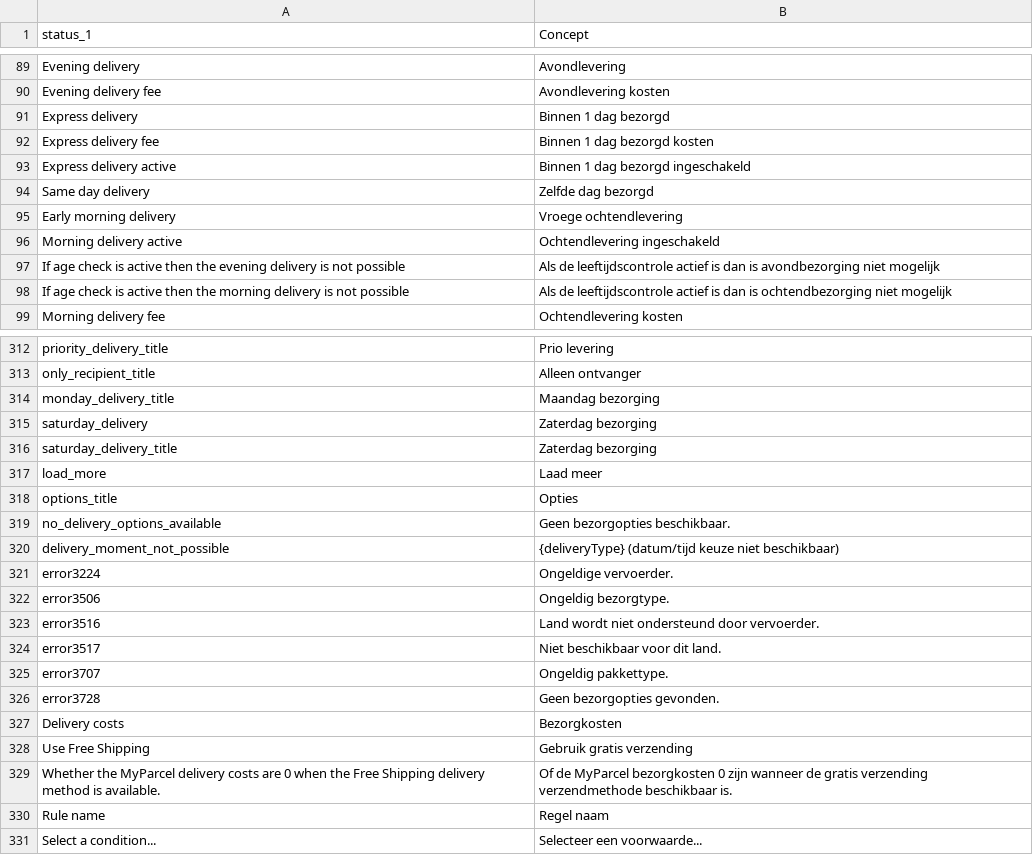
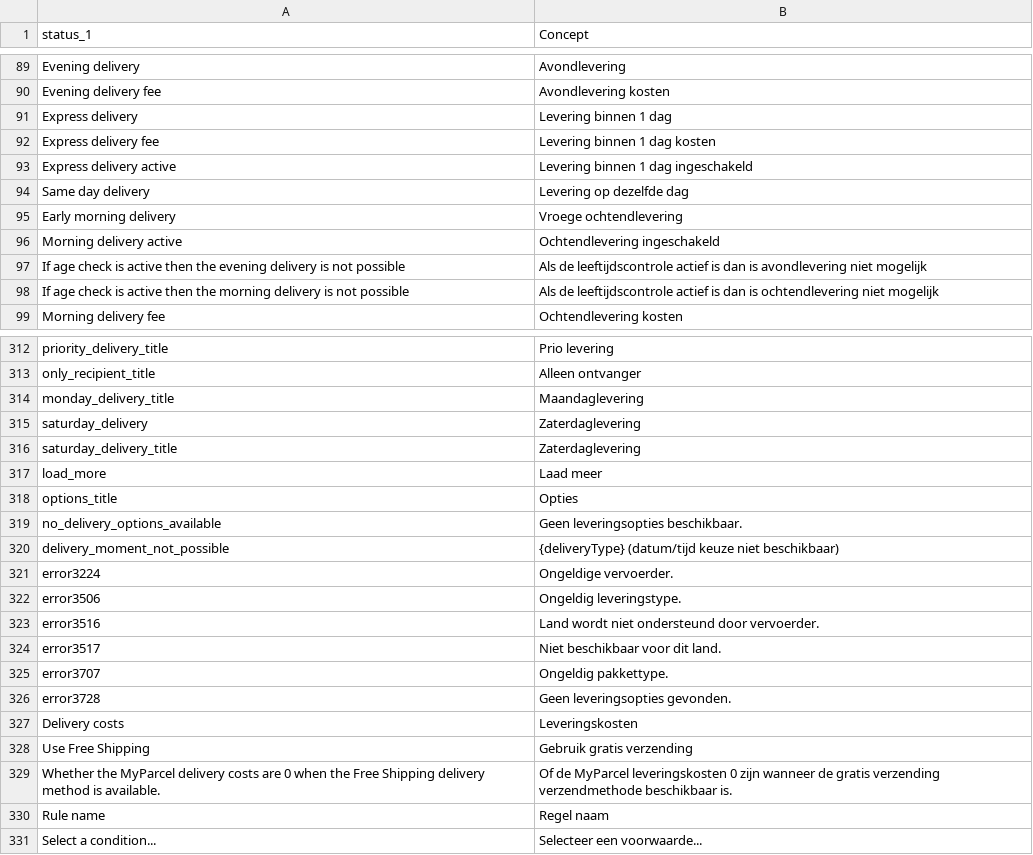
Before and after one commit to myparcelnl/magento, a CSV file: i18n/nl_NL.csv, drawn as a sheet; only a part is shown, gaps mark what is left out; the diff covers the shown part only.

```diff
--- a/i18n/nl_NL.csv
+++ b/i18n/nl_NL.csv
@@ -90,10 +90,10 @@ Evening delivery,Avondlevering
 Evening delivery fee,Avondlevering kosten
-Express delivery,Binnen 1 dag bezorgd
-Express delivery fee,Binnen 1 dag bezorgd kosten
-Express delivery active,Binnen 1 dag bezorgd ingeschakeld
-Same day delivery,Zelfde dag bezorgd
+Express delivery,Levering binnen 1 dag
+Express delivery fee,Levering binnen 1 dag kosten
+Express delivery active,Levering binnen 1 dag ingeschakeld
+Same day delivery,Levering op dezelfde dag
 Early morning delivery,Vroege ochtendlevering
 Morning delivery active,Ochtendlevering ingeschakeld
-If age check is active then the evening delivery is not possible,Als de leeftijdscontrole actief is dan is avondbezorging niet mogelijk
-If age check is active then the morning delivery is not possible,Als de leeftijdscontrole actief is dan is ochtendbezorging niet mogelijk
+If age check is active then the evening delivery is not possible,Als de leeftijdscontrole actief is dan is avondlevering niet mogelijk
+If age check is active then the morning delivery is not possible,Als de leeftijdscontrole actief is dan is ochtendlevering niet mogelijk
 Morning delivery fee,Ochtendlevering kosten
@@ -313,11 +313,11 @@ priority_delivery_title,Prio levering
 only_recipient_title,Alleen ontvanger
-monday_delivery_title,Maandag bezorging
-saturday_delivery,Zaterdag bezorging
-saturday_delivery_title,Zaterdag bezorging
+monday_delivery_title,Maandaglevering
+saturday_delivery,Zaterdaglevering
+saturday_delivery_title,Zaterdaglevering
 load_more,Laad meer
 options_title,Opties
-no_delivery_options_available,Geen bezorgopties beschikbaar.
+no_delivery_options_available,Geen leveringsopties beschikbaar.
 delivery_moment_not_possible,{deliveryType} (datum/tijd keuze niet beschikbaar)
 error3224,Ongeldige vervoerder.
-error3506,Ongeldig bezorgtype.
+error3506,Ongeldig leveringstype.
 error3516,Land wordt niet ondersteund door vervoerder.
@@ -325,6 +325,6 @@ error3517,Niet beschikbaar voor dit land.
 error3707,Ongeldig pakkettype.
-error3728,Geen bezorgopties gevonden.
-Delivery costs,Bezorgkosten
+error3728,Geen leveringsopties gevonden.
+Delivery costs,Leveringskosten
 Use Free Shipping,Gebruik gratis verzending
-Whether the MyParcel delivery costs are 0 when the Free Shipping delivery method is available.,Of de MyParcel bezorgkosten 0 zijn wanneer de gratis verzending verzendmethode beschikbaar is.
+Whether the MyParcel delivery costs are 0 when the Free Shipping delivery method is available.,Of de MyParcel leveringskosten 0 zijn wanneer de gratis verzending verzendmethode beschikbaar is.
 Rule name,Regel naam
```
Also changed, not shown: 34 edited cells elsewhere in this file, i18n/de_DE.csv.
